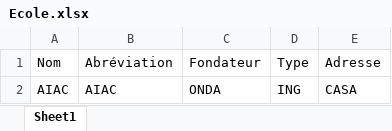
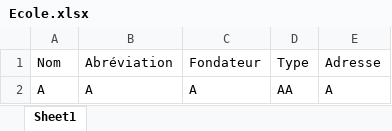
Before and after one commit to koya19/LastHope, an Excel workbook: ProjectJava/data/Ecole.xlsx, sheet Sheet1, drawn as a sheet; values as stored, in another font and other column widths than the file's, no borders; removed rows and columns are numbered as before the commit, all else as after; the diff names each change by its address in the sheet, - before the commit and + after, or states it on an @@ line.

```diff
--- a/ProjectJava/data/Ecole.xlsx (sheet Sheet1)
+++ b/ProjectJava/data/Ecole.xlsx (sheet Sheet1)
-row 2: AIAC | AIAC | ONDA | ING | CASA
+row 2: A | A | A | AA | A
```
Also changed, not shown: ProjectJava/data/ListeAdmin.xlsx, ProjectJava/data/ListeDesClasses.xlsx, 23 other files.
